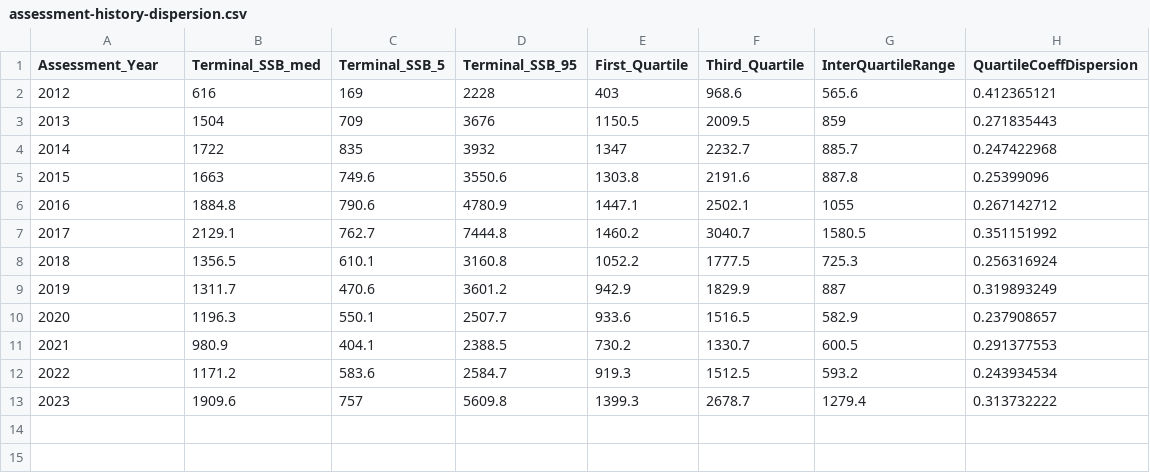
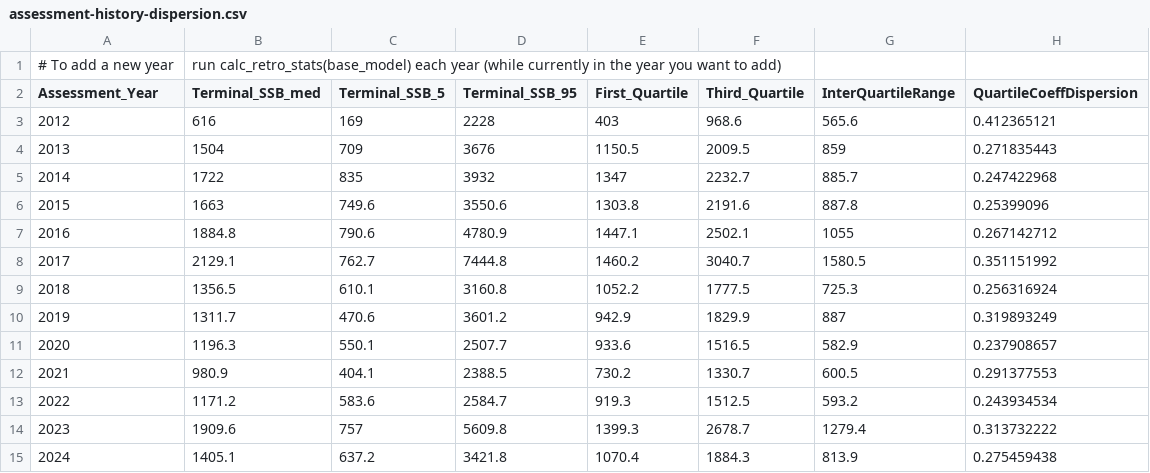
Before and after one commit to pacific-hake/hake-assessment, a CSV file: data-tables/assessment-history-dispersion.csv, drawn as a sheet; the diff names each change by its address in the sheet, - before the commit and + after, or states it on an @@ line.

Commit message:
Fix assess history dispersion plots * Resolves #1136 * Removed the assess_history_disp_df package data frame * Function updates the CSV file automatically from now on the first time the plot is made each year, if the year is not already in the file

```diff
--- a/data-tables/assessment-history-dispersion.csv
+++ b/data-tables/assessment-history-dispersion.csv
+row 1: # To add a new year | run calc_retro_stats(base_model) each year (while currently in the year you want to add)
+row 15: 2024 | 1405.1 | 637.2 | 3421.8 | 1070.4 | 1884.3 | 813.9 | 0.275459438
```
Also changed, not shown: 8 other files.
